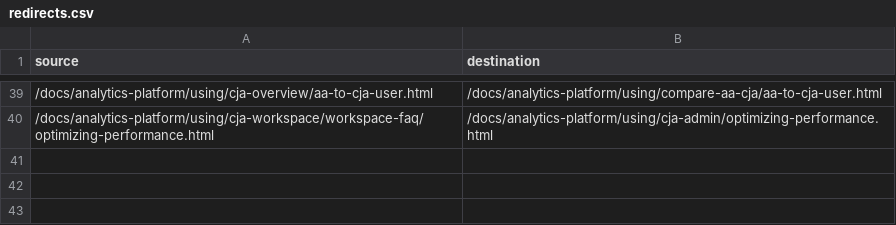
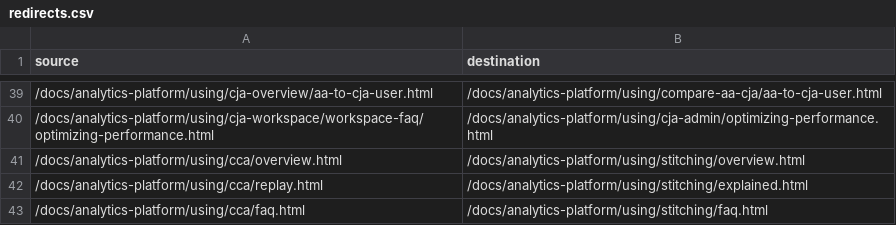
Before and after one commit to AdobeDocs/analytics-platform.nl-NL, a CSV file: redirects.csv, drawn as a sheet; only a part is shown, gaps mark what is left out.

Commit message:
Sync non localizable files for core commit 87ccf2d7d5447c8b92b00aee7df293b260a7e649

```diff
--- a/redirects.csv
+++ b/redirects.csv
@@ -40 +40,4 @@ source,destination
 /docs/analytics-platform/using/cja-workspace/workspace-faq/optimizing-performance.html,/docs/analytics-platform/using/cja-admin/optimizing-performance.html
+/docs/analytics-platform/using/cca/overview.html,/docs/analytics-platform/using/stitching/overview.html
+/docs/analytics-platform/using/cca/replay.html,/docs/analytics-platform/using/stitching/explained.html
+/docs/analytics-platform/using/cca/faq.html,/docs/analytics-platform/using/stitching/faq.html
```
